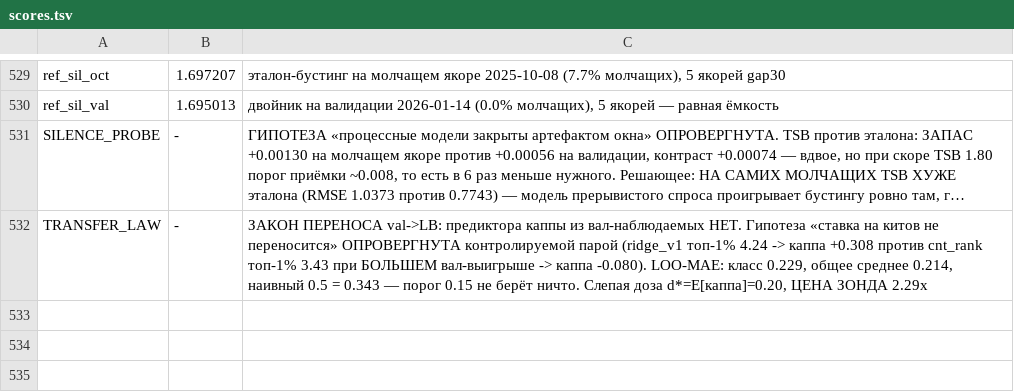
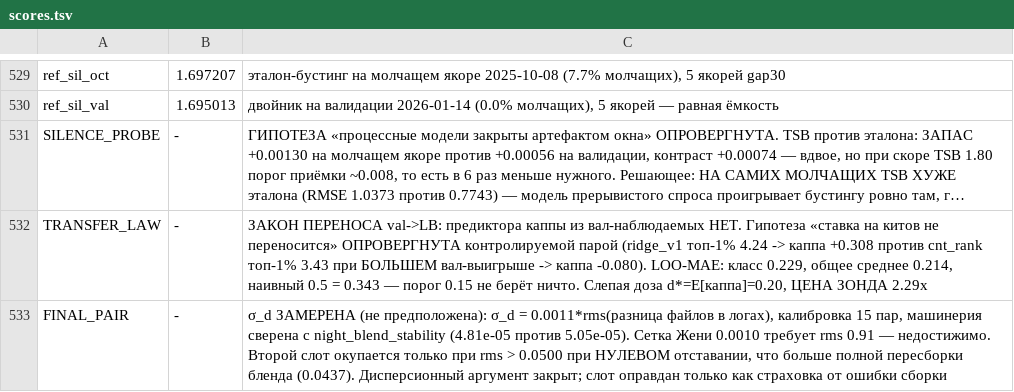
Before and after one commit to Kondachello/e-cup, a TSV file: work/reports/scores.tsv, drawn as a sheet; only a part is shown, gaps mark what is left out; long unchanged cells end in …; the diff names each change by its address in the sheet, - before the commit and + after, or states it on an @@ line.

```diff
--- a/work/reports/scores.tsv
+++ b/work/reports/scores.tsv
+row 533: FINAL_PAIR | - | σ_d ЗАМЕРЕНА (не предположена): σ_d = 0.0011*rms(разница файлов в логах), калибровка 15 пар, машинерия сверена с night_blend_stability (4.81e-05 против 5.05e-05). Сетка Жени 0.0010 требует rms 0.91 — недостижимо. Второй слот окупается только при rms > 0.0500 при НУЛЕВОМ отставании, что больше полной пересборки бленда (0.0437). Дисперсионный аргумент закрыт; слот оправдан только как страховка от ошибки сборки
```
Also changed, not shown: 4 other files.
